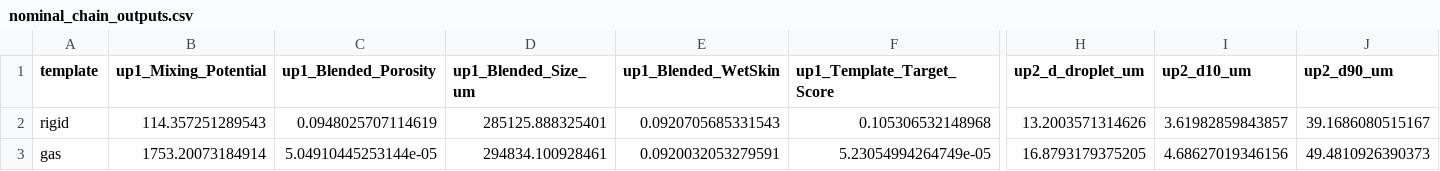
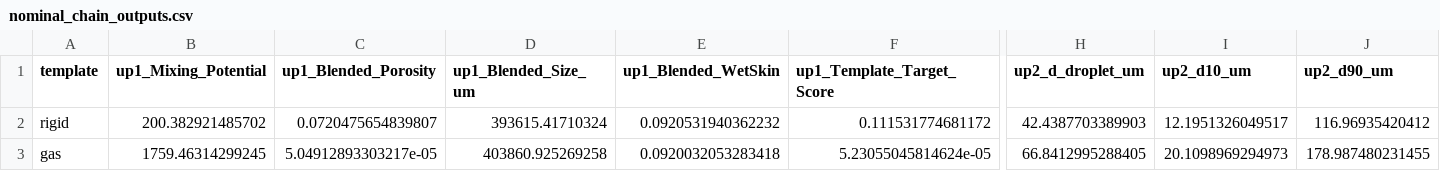
Before and after one commit to mtlair/Bigblue_mixing, a CSV file: unified_output/nominal_chain_outputs.csv, drawn as a sheet; only a part is shown, gaps mark what is left out; the diff covers the shown part only; the diff names each change by its address in the sheet, - before the commit and + after, or states it on an @@ line.

```diff
--- a/unified_output/nominal_chain_outputs.csv
+++ b/unified_output/nominal_chain_outputs.csv
-B2 (up1_Mixing_Potential): 114.357251289543
+B2 (up1_Mixing_Potential): 200.382921485702
-C2 (up1_Blended_Porosity): 0.0948025707114619
+C2 (up1_Blended_Porosity): 0.0720475654839807
-D2 (up1_Blended_Size_um): 285125.888325401
+D2 (up1_Blended_Size_um): 393615.41710324
-E2 (up1_Blended_WetSkin): 0.0920705685331543
+E2 (up1_Blended_WetSkin): 0.0920531940362232
-F2 (up1_Template_Target_Score): 0.105306532148968
+F2 (up1_Template_Target_Score): 0.111531774681172
-H2 (up2_d_droplet_um): 13.2003571314626
+H2 (up2_d_droplet_um): 42.4387703389903
-I2 (up2_d10_um): 3.61982859843857
+I2 (up2_d10_um): 12.1951326049517
-J2 (up2_d90_um): 39.1686080515167
+J2 (up2_d90_um): 116.96935420412
-B3 (up1_Mixing_Potential): 1753.20073184914
+B3 (up1_Mixing_Potential): 1759.46314299245
-C3 (up1_Blended_Porosity): 5.04910445253144e-05
+C3 (up1_Blended_Porosity): 5.04912893303217e-05
-D3 (up1_Blended_Size_um): 294834.100928461
+D3 (up1_Blended_Size_um): 403860.925269258
-E3 (up1_Blended_WetSkin): 0.0920032053279591
+E3 (up1_Blended_WetSkin): 0.0920032053283418
-F3 (up1_Template_Target_Score): 5.23054994264749e-05
+F3 (up1_Template_Target_Score): 5.23055045814624e-05
-H3 (up2_d_droplet_um): 16.8793179375205
+H3 (up2_d_droplet_um): 66.8412995288405
-I3 (up2_d10_um): 4.68627019346156
+I3 (up2_d10_um): 20.1098969294973
-J3 (up2_d90_um): 49.4810926390373
+J3 (up2_d90_um): 178.987480231455
```
Also changed, not shown: 78 edited cells elsewhere in this file, unified_output/unified_morris_indices.csv, 11 other files.
